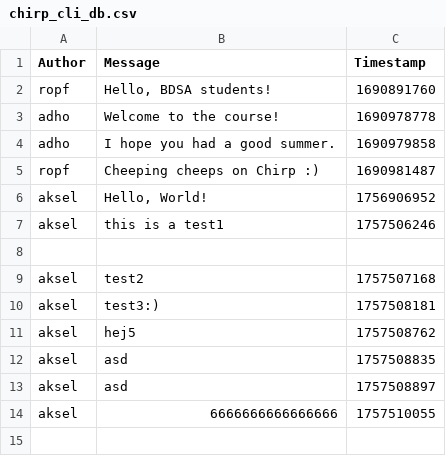
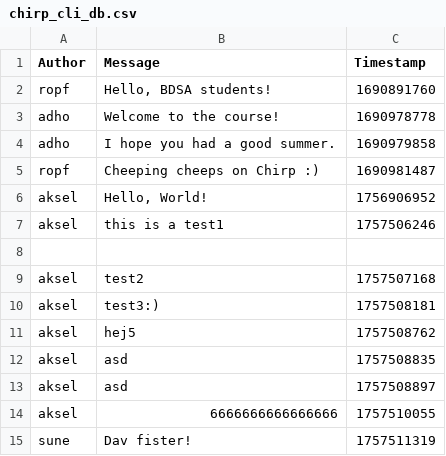
Before and after one commit to ITU-BDSA2025-GROUP16/Chirp, a CSV file: data/chirp_cli_db.csv, drawn as a sheet.

```diff
--- a/data/chirp_cli_db.csv
+++ b/data/chirp_cli_db.csv
@@ -14 +14,2 @@ aksel,asd,1757508897
 aksel,6666666666666666,1757510055
+sune,Dav fister!,1757511319
```
Also changed, not shown: 1 other file.
